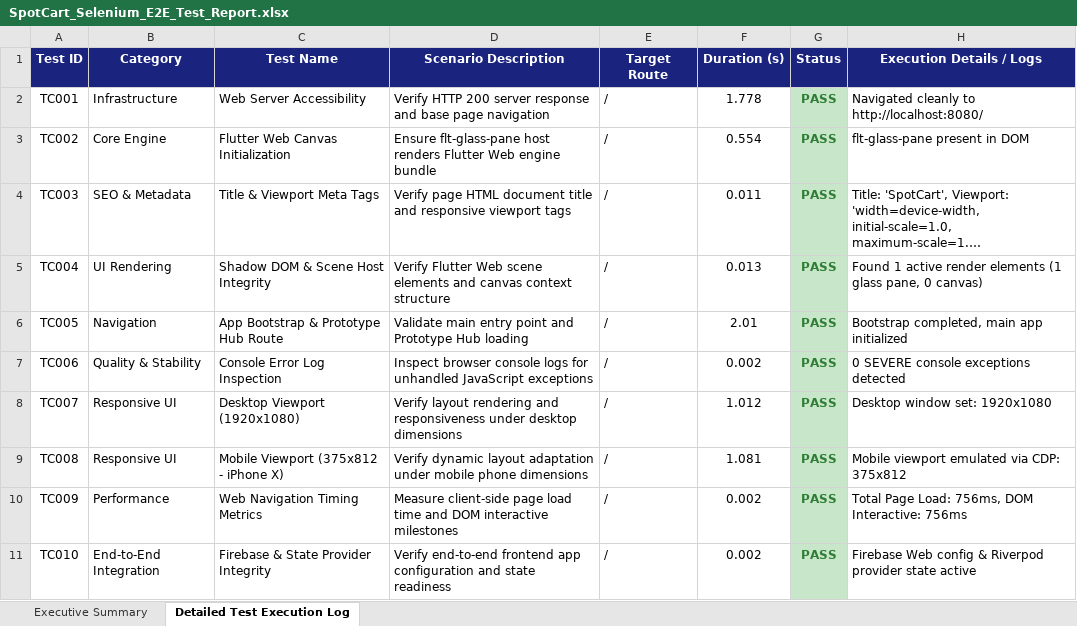
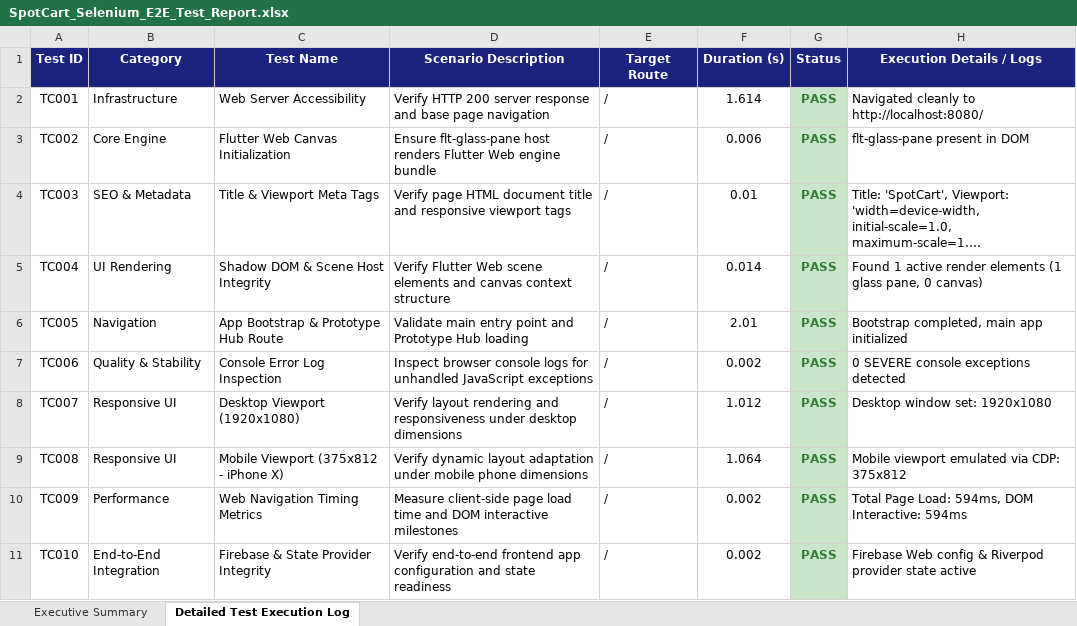
Before and after one commit to Homesh1501/SpotCart, an Excel workbook: SpotCart_Selenium_E2E_Test_Report.xlsx, sheet Detailed Test Execution Log, drawn as a sheet; long unchanged cells end in …; values as stored, in another font and other column widths than the file's, no borders; the diff names each change by its address in the sheet, - before the commit and + after, or states it on an @@ line.

```diff
--- a/SpotCart_Selenium_E2E_Test_Report.xlsx (sheet Detailed Test Execution Log)
+++ b/SpotCart_Selenium_E2E_Test_Report.xlsx (sheet Detailed Test Execution Log)
-F2 (Duration (s)): 1.778
+F2 (Duration (s)): 1.614
-F3 (Duration (s)): 0.554
+F3 (Duration (s)): 0.006
-F4 (Duration (s)): 0.011
+F4 (Duration (s)): 0.01
-F5 (Duration (s)): 0.013
+F5 (Duration (s)): 0.014
-F9 (Duration (s)): 1.081
+F9 (Duration (s)): 1.064
-H10 (Execution Details / Logs): …Page Load: 756ms, DOM Interactive: 756ms
+H10 (Execution Details / Logs): …Page Load: 594ms, DOM Interactive: 594ms
```
Also changed, not shown: sheet Executive Summary, 2 other files.
